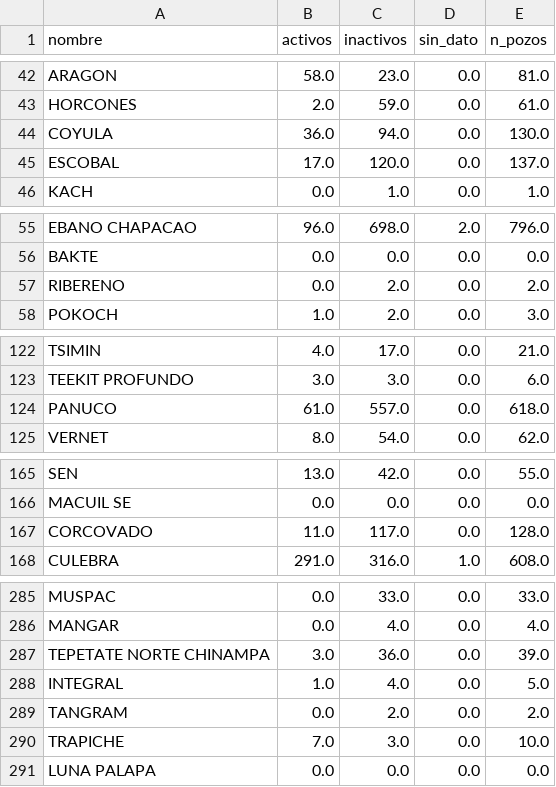
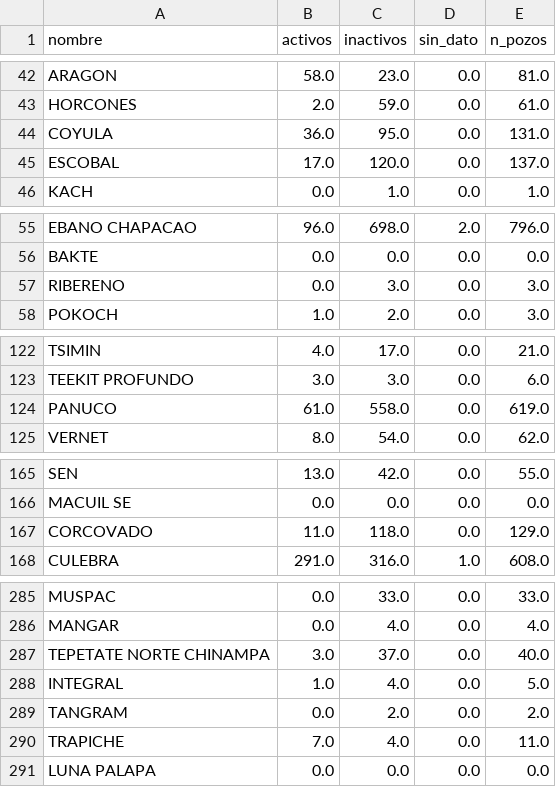
Before and after one commit to gusgus1812/Proyecto_final, a CSV file: data/processed/pozos_cobertura_campos.csv, drawn as a sheet; only a part is shown, gaps mark what is left out.

```diff
--- a/data/processed/pozos_cobertura_campos.csv
+++ b/data/processed/pozos_cobertura_campos.csv
@@ -43,3 +43,3 @@ ARAGON,58.0,23.0,0.0,81.0
 HORCONES,2.0,59.0,0.0,61.0
-COYULA,36.0,94.0,0.0,130.0
+COYULA,36.0,95.0,0.0,131.0
 ESCOBAL,17.0,120.0,0.0,137.0
@@ -56,3 +56,3 @@ EBANO CHAPACAO,96.0,698.0,2.0,796.0
 BAKTE,0.0,0.0,0.0,0.0
-RIBERENO,0.0,2.0,0.0,2.0
+RIBERENO,0.0,3.0,0.0,3.0
 POKOCH,1.0,2.0,0.0,3.0
@@ -123,3 +123,3 @@ TSIMIN,4.0,17.0,0.0,21.0
 TEEKIT PROFUNDO,3.0,3.0,0.0,6.0
-PANUCO,61.0,557.0,0.0,618.0
+PANUCO,61.0,558.0,0.0,619.0
 VERNET,8.0,54.0,0.0,62.0
@@ -166,3 +166,3 @@ SEN,13.0,42.0,0.0,55.0
 MACUIL SE,0.0,0.0,0.0,0.0
-CORCOVADO,11.0,117.0,0.0,128.0
+CORCOVADO,11.0,118.0,0.0,129.0
 CULEBRA,291.0,316.0,1.0,608.0
@@ -286,6 +286,6 @@ MUSPAC,0.0,33.0,0.0,33.0
 MANGAR,0.0,4.0,0.0,4.0
-TEPETATE NORTE CHINAMPA,3.0,36.0,0.0,39.0
+TEPETATE NORTE CHINAMPA,3.0,37.0,0.0,40.0
 INTEGRAL,1.0,4.0,0.0,5.0
 TANGRAM,0.0,2.0,0.0,2.0
-TRAPICHE,7.0,3.0,0.0,10.0
+TRAPICHE,7.0,4.0,0.0,11.0
 LUNA PALAPA,0.0,0.0,0.0,0.0
```
Also changed, not shown: data/external/coordenadas_campos.csv, data/processed/pozos_sin_campo.csv, 6 other files.
